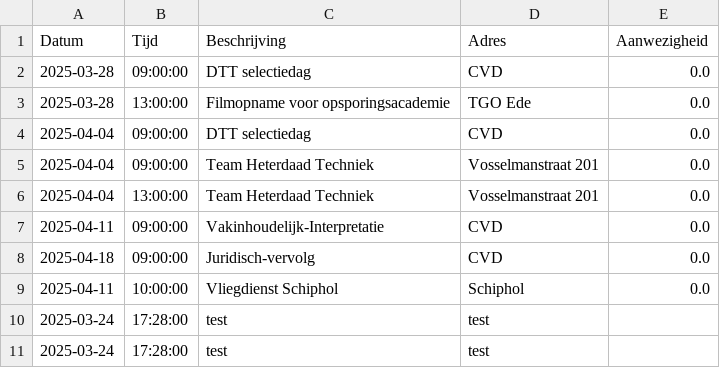
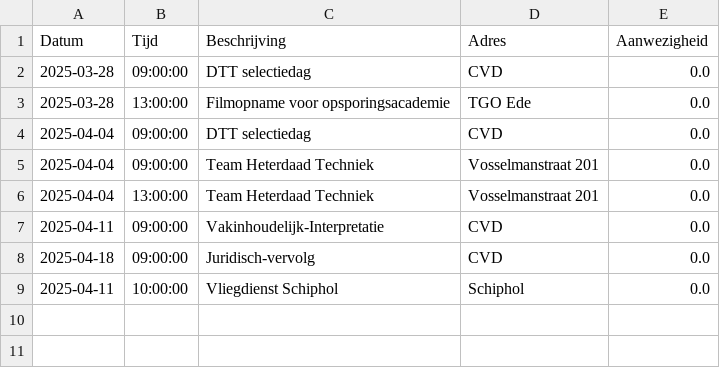
Before and after one commit to EvaHuisman/stunning-cashew, a CSV file: planning.csv, drawn as a sheet; the diff names each change by its address in the sheet, - before the commit and + after, or states it on an @@ line.

Commit message:
Update CSV planning.csv

```diff
--- a/planning.csv
+++ b/planning.csv
-row 10: 2025-03-24 | 17:28:00 | test | test
-row 11: 2025-03-24 | 17:28:00 | test | test
```
